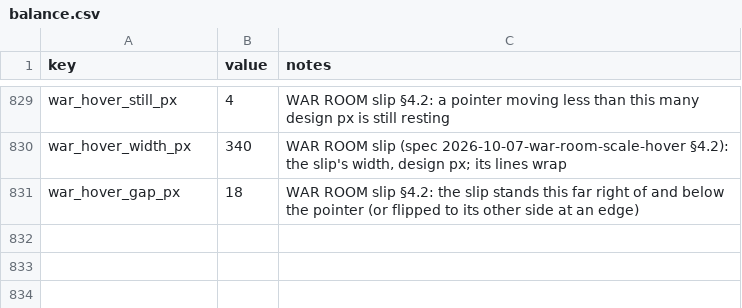
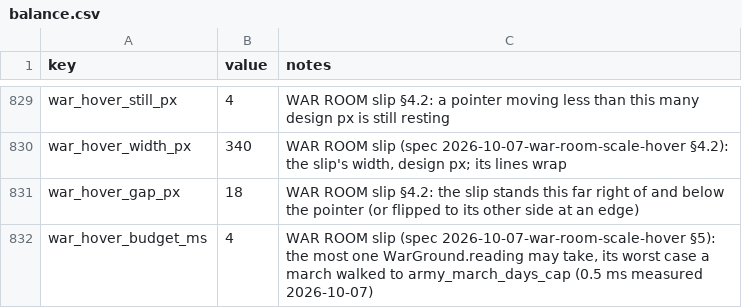
Before and after one commit to samuelzhang1201/game_design, a CSV file: data/balance.csv, drawn as a sheet; only a part is shown, gaps mark what is left out.

```diff
--- a/data/balance.csv
+++ b/data/balance.csv
@@ -831 +831,2 @@ war_hover_width_px,340,"WAR ROOM slip (spec 2026-10-07-war-room-scale-hover §4.
 war_hover_gap_px,18,"WAR ROOM slip §4.2: the slip stands this far right of and below the pointer (or flipped to its other side at an edge)"
+war_hover_budget_ms,4,"WAR ROOM slip (spec 2026-10-07-war-room-scale-hover §5): the most one WarGround.reading may take, its worst case a march walked to army_march_days_cap (0.5 ms measured 2026-10-07)"
```
Also changed, not shown: 3 other files.
